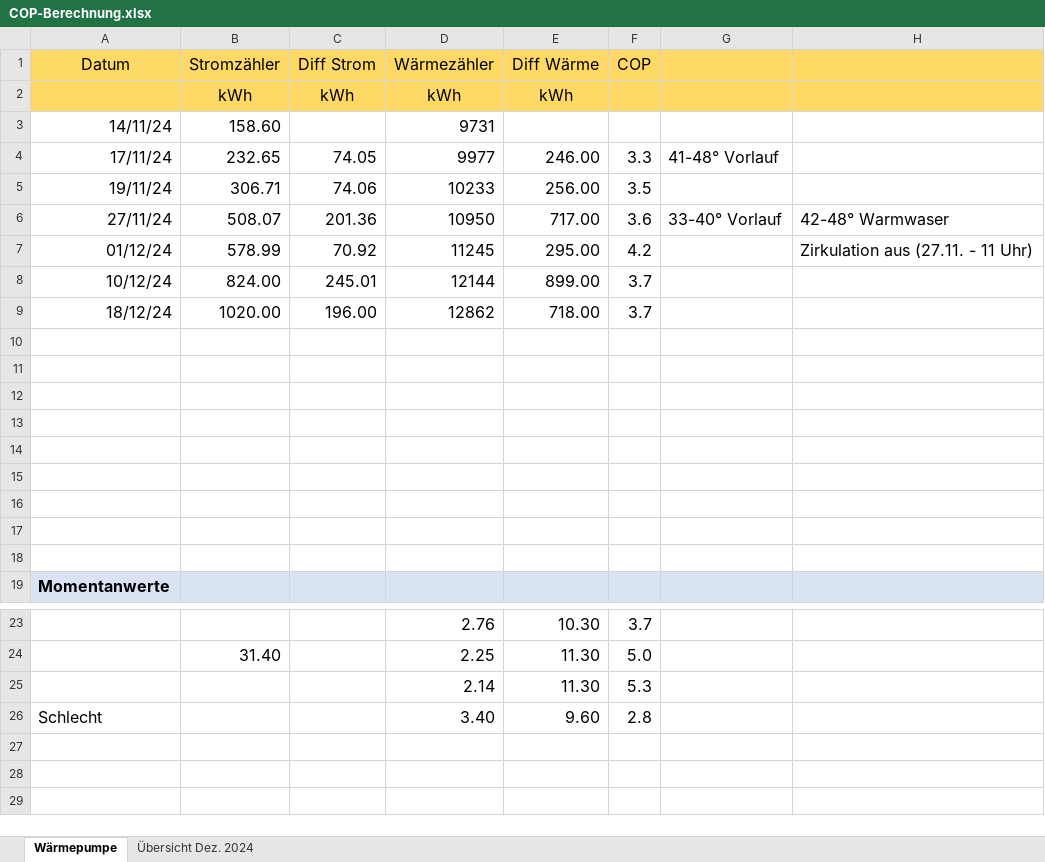
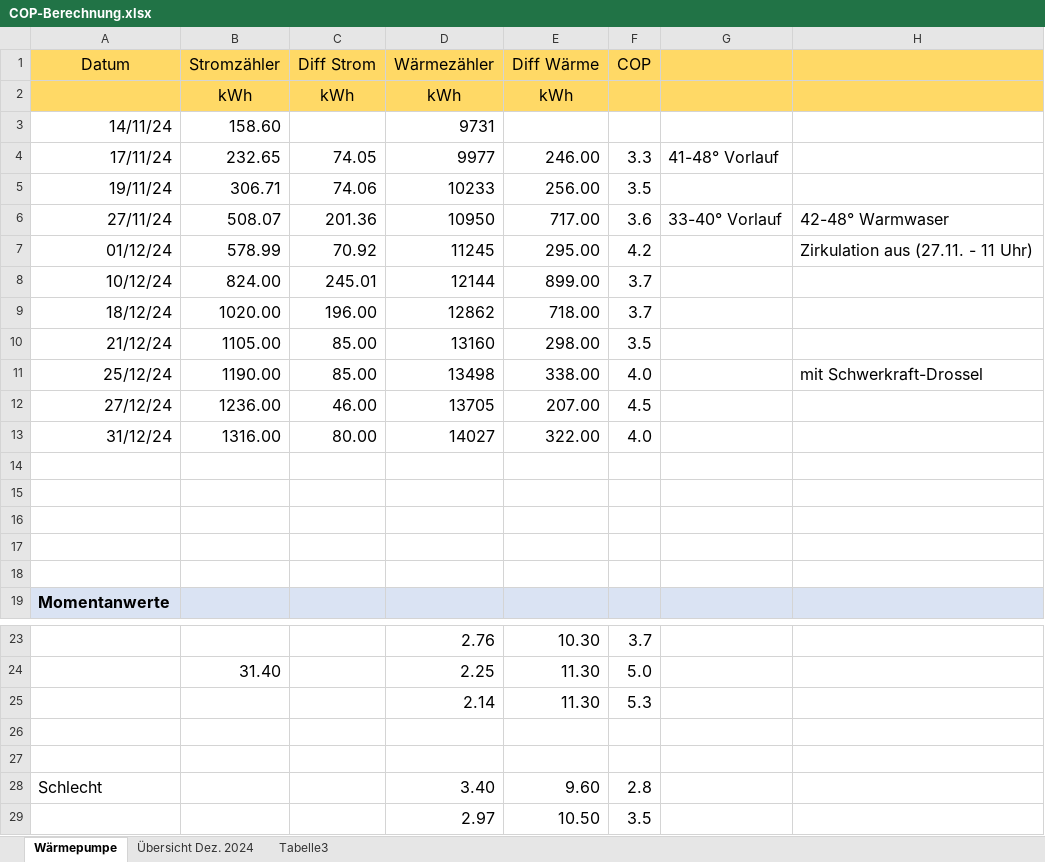
Before and after one commit to vrees/HeatpumpSPS, an Excel workbook: doc/COP-Berechnung.xlsx, sheet Wärmepumpe, drawn as a sheet; only a part is shown, gaps mark what is left out; values as stored, in another font and other column widths than the file's, no borders; the diff names each change by its address in the sheet, - before the commit and + after, or states it on an @@ line.

```diff
--- a/doc/COP-Berechnung.xlsx (sheet Wärmepumpe)
+++ b/doc/COP-Berechnung.xlsx (sheet Wärmepumpe)
+sheet tab: Tabelle3
-row 10: (empty)
+row 10: 21/12/24 | 1105.00 | 85.00 | 13160 | 298.00 | 3.5
-row 11: (empty)
+row 11: 25/12/24 | 1190.00 | 85.00 | 13498 | 338.00 | 4.0 |  | mit Schwerkraft-Drossel
-row 12: (empty)
+row 12: 27/12/24 | 1236.00 | 46.00 | 13705 | 207.00 | 4.5
-row 13: (empty)
+row 13: 31/12/24 | 1316.00 | 80.00 | 14027 | 322.00 | 4.0
+row 26: (empty)
+row 27: (empty)
+row 29:  |  |  | 2.97 | 10.50 | 3.5
```
Also changed, not shown: sheet Übersicht Dez. 2024, formulas that keep their value, 1 other file.
